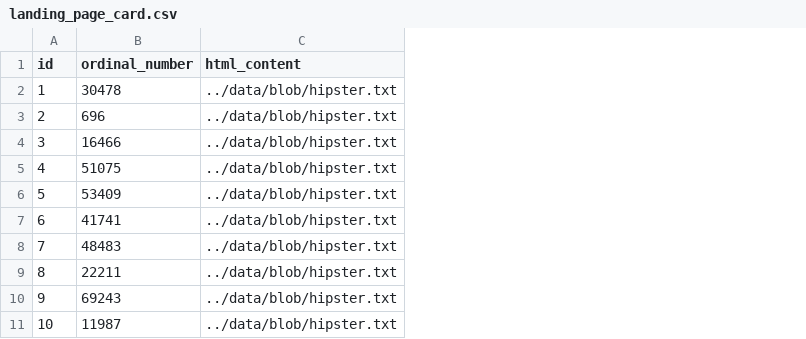
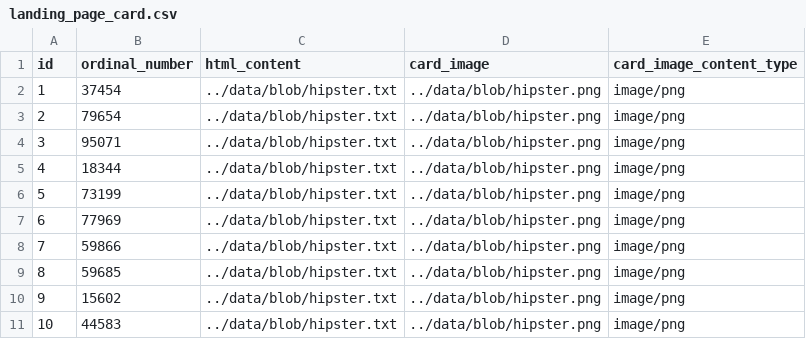
Before and after one commit to kp-marczynski/dietify, a CSV file: gateway/src/main/resources/config/liquibase/data/landing_page_card.csv, drawn as a sheet; the diff names each change by its address in the sheet, - before the commit and + after, or states it on an @@ line.

Commit message:
#75 added image to landing page card

```diff
--- a/gateway/src/main/resources/config/liquibase/data/landing_page_card.csv
+++ b/gateway/src/main/resources/config/liquibase/data/landing_page_card.csv
+column D (card_image), rows 2-11: all ../data/blob/hipster.png
+column E (card_image_content_type), rows 2-11: all image/png
-B2 (ordinal_number): 30478
+B2 (ordinal_number): 37454
-B3 (ordinal_number): 696
+B3 (ordinal_number): 79654
-B4 (ordinal_number): 16466
+B4 (ordinal_number): 95071
-B5 (ordinal_number): 51075
+B5 (ordinal_number): 18344
-B6 (ordinal_number): 53409
+B6 (ordinal_number): 73199
-B7 (ordinal_number): 41741
+B7 (ordinal_number): 77969
-B8 (ordinal_number): 48483
+B8 (ordinal_number): 59866
-B9 (ordinal_number): 22211
+B9 (ordinal_number): 59685
-B10 (ordinal_number): 69243
+B10 (ordinal_number): 15602
-B11 (ordinal_number): 11987
+B11 (ordinal_number): 44583
```
Also changed, not shown: 17 other files.
